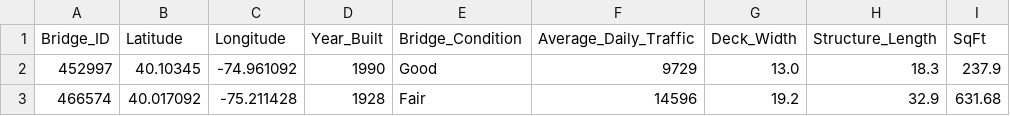
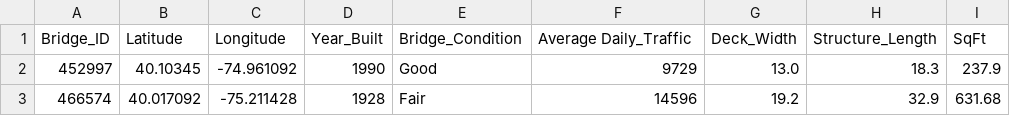
Before and after one commit to PatrickJohnDean/Project-3-Orange-Team, a CSV file: cleaned_bridge_df.csv (was cleaned_bridge_data.csv), drawn as a sheet; only a part is shown; the diff names each change by its address in the sheet, - before the commit and + after, or states it on an @@ line.

```diff
--- a/cleaned_bridge_data.csv
+++ b/cleaned_bridge_df.csv
-F1: Average_Daily_Traffic
+F1: Average Daily_Traffic
```
Also changed, not shown: 1 other file.
